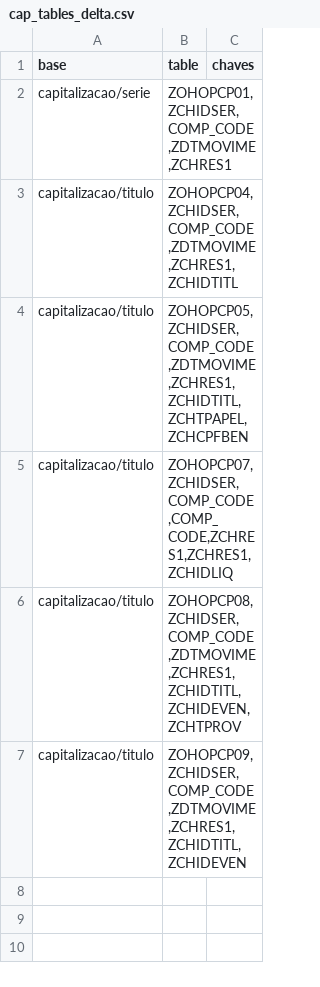
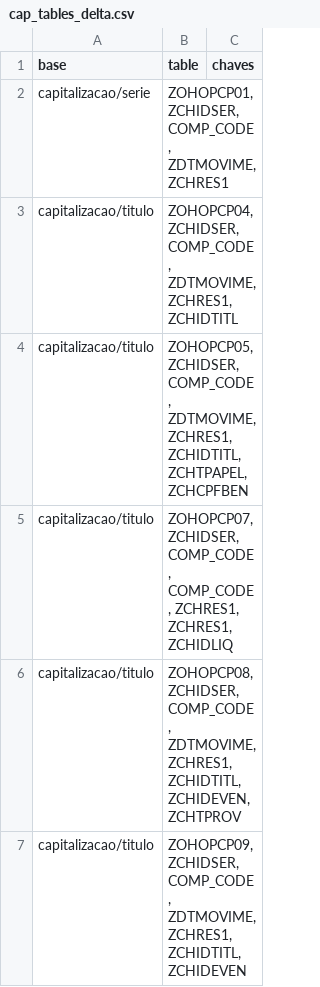
Before and after one commit to paulosensedia/opin-lib-cap-ingestao-sro-dados, a CSV file: fileserver/TU/cap_tables_delta.csv, drawn as a sheet.

Commit message:
atualização arquivos de configuração file server, pipelines data factory, data set data factory e notebooks ingestão full e delta

```diff
--- a/fileserver/TU/cap_tables_delta.csv
+++ b/fileserver/TU/cap_tables_delta.csv
@@ -1,7 +1,7 @@
 base;table;chaves
-capitalizacao/serie;ZOHOPCP01,ZCHIDSER,COMP_CODE,ZDTMOVIME,ZCHRES1
-capitalizacao/titulo;ZOHOPCP04,ZCHIDSER,COMP_CODE,ZDTMOVIME,ZCHRES1,ZCHIDTITL
-capitalizacao/titulo;ZOHOPCP05,ZCHIDSER,COMP_CODE,ZDTMOVIME,ZCHRES1,ZCHIDTITL,ZCHTPAPEL,ZCHCPFBEN
-capitalizacao/titulo;ZOHOPCP07,ZCHIDSER,COMP_CODE,COMP_CODE,ZCHRES1,ZCHRES1,ZCHIDLIQ
-capitalizacao/titulo;ZOHOPCP08,ZCHIDSER,COMP_CODE,ZDTMOVIME,ZCHRES1,ZCHIDTITL,ZCHIDEVEN,ZCHTPROV
-capitalizacao/titulo;ZOHOPCP09,ZCHIDSER,COMP_CODE,ZDTMOVIME,ZCHRES1,ZCHIDTITL,ZCHIDEVEN
+capitalizacao/serie;ZOHOPCP01, ZCHIDSER, COMP_CODE, ZDTMOVIME, ZCHRES1
+capitalizacao/titulo;ZOHOPCP04, ZCHIDSER, COMP_CODE, ZDTMOVIME, ZCHRES1, ZCHIDTITL
+capitalizacao/titulo;ZOHOPCP05, ZCHIDSER, COMP_CODE, ZDTMOVIME, ZCHRES1, ZCHIDTITL, ZCHTPAPEL, ZCHCPFBEN
+capitalizacao/titulo;ZOHOPCP07, ZCHIDSER, COMP_CODE, COMP_CODE, ZCHRES1, ZCHRES1, ZCHIDLIQ
+capitalizacao/titulo;ZOHOPCP08, ZCHIDSER, COMP_CODE, ZDTMOVIME, ZCHRES1, ZCHIDTITL, ZCHIDEVEN, ZCHTPROV
+capitalizacao/titulo;ZOHOPCP09, ZCHIDSER, COMP_CODE, ZDTMOVIME, ZCHRES1, ZCHIDTITL, ZCHIDEVEN
```
Also changed, not shown: 10 other files.
